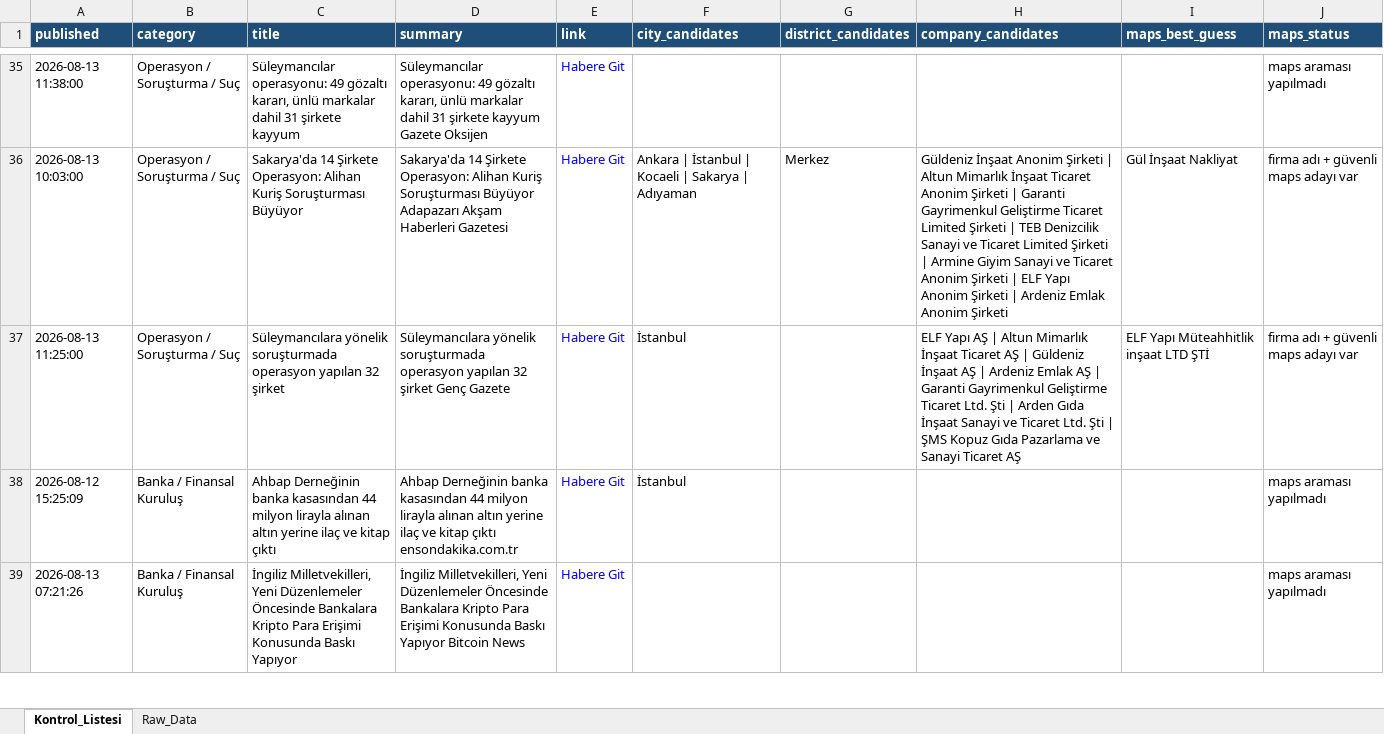
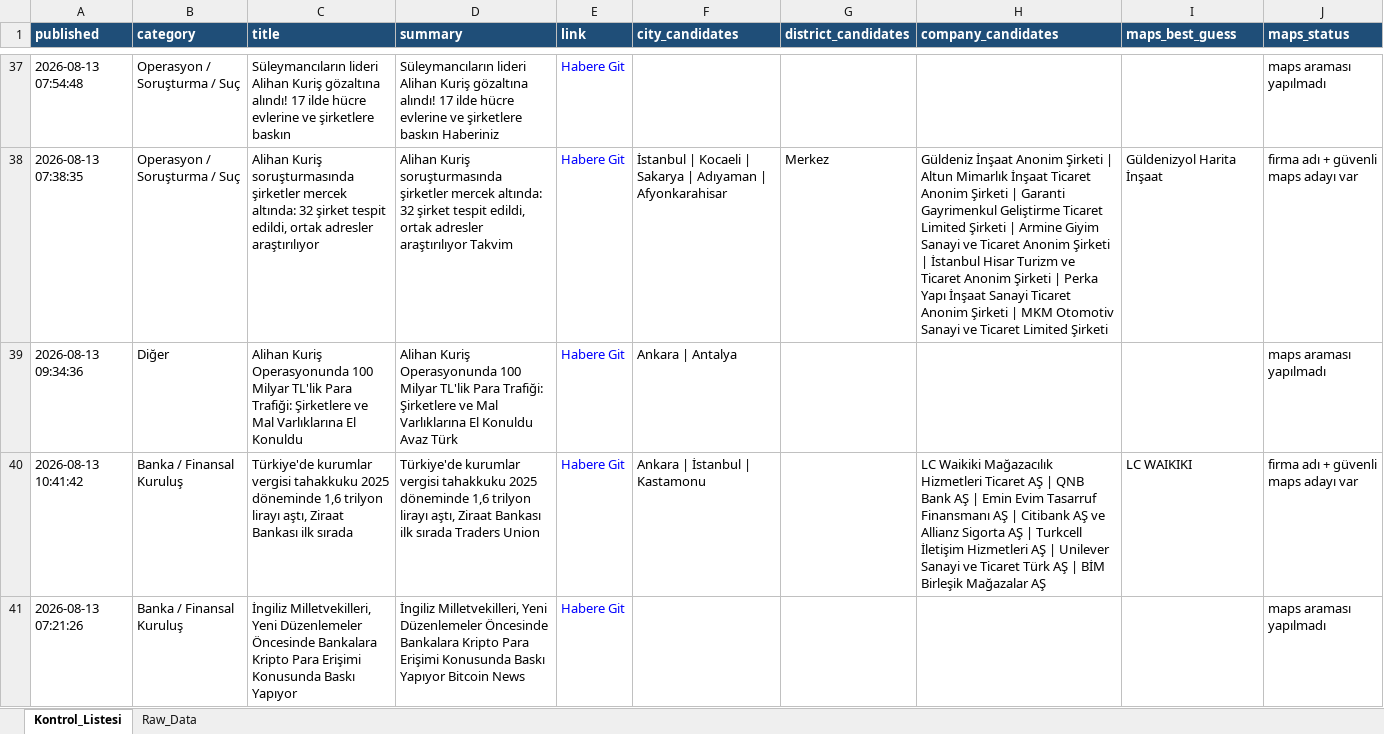
Before and after one commit to 19982109/haber-risk-monitor, an Excel workbook: data/haberler_final.xlsx, sheet Kontrol_Listesi, drawn as a sheet; only a part is shown, gaps mark what is left out; values as stored, in another font and other column widths than the file's, no borders; removed rows and columns are numbered as before the commit, all else as after; the diff covers the shown part only; the diff names each change by its address in the sheet, - before the commit and + after, or states it on an @@ line.

```diff
--- a/data/haberler_final.xlsx (sheet Kontrol_Listesi)
+++ b/data/haberler_final.xlsx (sheet Kontrol_Listesi)
-A37 (published): 2026-08-13 11:38:00
+A37 (published): 2026-08-13 07:54:48
-C37 (title): Süleymancılar operasyonu: 49 gözaltı kararı, ünlü markalar dahil 31 şirkete kayyum
+C37 (title): Süleymancıların lideri Alihan Kuriş gözaltına alındı! 17 ilde hücre evlerine ve şirketlere baskın
-D37 (summary): Süleymancılar operasyonu: 49 gözaltı kararı, ünlü markalar dahil 31 şirkete kayyum Gazete Oksijen
+D37 (summary): Süleymancıların lideri Alihan Kuriş gözaltına alındı! 17 ilde hücre evlerine ve şirketlere baskın Haberiniz
-A38 (published): 2026-08-13 10:03:00
+A38 (published): 2026-08-13 07:38:35
-C38 (title): Sakarya'da 14 Şirkete Operasyon: Alihan Kuriş Soruşturması Büyüyor
+C38 (title): Alihan Kuriş soruşturmasında şirketler mercek altında: 32 şirket tespit edildi, ortak adresler araştırılıyor
-D38 (summary): Sakarya'da 14 Şirkete Operasyon: Alihan Kuriş Soruşturması Büyüyor Adapazarı Akşam Haberleri Gazetesi
+D38 (summary): Alihan Kuriş soruşturmasında şirketler mercek altında: 32 şirket tespit edildi, ortak adresler araştırılıyor Takvim
-F38 (city_candidates): Ankara | İstanbul | Kocaeli | Sakarya | Adıyaman
+F38 (city_candidates): İstanbul | Kocaeli | Sakarya | Adıyaman | Afyonkarahisar
-H38 (company_candidates): …Şirketi | TEB Denizcilik Sanayi ve Ticaret Limited Şirketi | Armine Giyim Sanayi ve Ticaret Anonim Şirketi | ELF Yapı Anonim Şirketi | Ardeniz Emlak Anonim Şirketi
+H38 (company_candidates): …Şirketi | Armine Giyim Sanayi ve Ticaret Anonim Şirketi | İstanbul Hisar Turizm ve Ticaret Anonim Şirketi | Perka Yapı İnşaat Sanayi Ticaret Anonim Şirketi | MKM Otomotiv Sanayi ve Ticaret Limited Şirketi
-I38 (maps_best_guess): Gül İnşaat Nakliyat
+I38 (maps_best_guess): Güldenizyol Harita İnşaat
-row 37: 2026-08-13 11:25:00 | Operasyon / Soruşturma / Suç | Süleymancılara yönelik soruşturmada operasyon yapılan 32 şirket | Süleymancılara yönelik soruşturmada operasyon yapılan 32 şirket Genç Gazete | Habere Git | İstanbul |  | ELF Yapı AŞ | Altun Mimarlık İnşaat Ticaret AŞ | Güldeniz İnşaat AŞ | Ardeniz Emlak AŞ | Garanti Gayrimenkul Geliştirme Ticaret Ltd. Şti | Arden Gıda İnşaat Sanayi ve Ticaret Ltd. Şti | ŞMS Kopuz Gıda Pazarlama ve Sanayi Ticaret AŞ | ELF Yapı Müteahhitlik inşaat LTD ŞTİ | firma adı + güvenli maps adayı var
-row 38: 2026-08-12 15:25:09 | Banka / Finansal Kuruluş | Ahbap Derneğinin banka kasasından 44 milyon lirayla alınan altın yerine ilaç ve kitap çıktı | Ahbap Derneğinin banka kasasından 44 milyon lirayla alınan altın yerine ilaç ve kitap çıktı ensondakika.com.tr | Habere Git | İstanbul |  |  |  | maps araması yapılmadı
+row 39: 2026-08-13 09:34:36 | Diğer | Alihan Kuriş Operasyonunda 100 Milyar TL'lik Para Trafiği: Şirketlere ve Mal Varlıklarına El Konuldu | Alihan Kuriş Operasyonunda 100 Milyar TL'lik Para Trafiği: Şirketlere ve Mal Varlıklarına El Konuldu Avaz Türk | Habere Git | Ankara | Antalya |  |  |  | maps araması yapılmadı
+row 40: 2026-08-13 10:41:42 | Banka / Finansal Kuruluş | Türkiye'de kurumlar vergisi tahakkuku 2025 döneminde 1,6 trilyon lirayı aştı, Ziraat Bankası ilk sırada | Türkiye'de kurumlar vergisi tahakkuku 2025 döneminde 1,6 trilyon lirayı aştı, Ziraat Bankası ilk sırada Traders Union | Habere Git | Ankara | İstanbul | Kastamonu |  | LC Waikiki Mağazacılık Hizmetleri Ticaret AŞ | QNB Bank AŞ | Emin Evim Tasarruf Finansmanı AŞ | Citibank AŞ ve Allianz Sigorta AŞ | Turkcell İletişim Hizmetleri AŞ | Unilever Sanayi ve Ticaret Türk AŞ | BİM Birleşik Mağazalar AŞ | LC WAIKIKI | firma adı + güvenli maps adayı var
```
Also changed, not shown: 27 added rows, 17 removed rows, 5 moved rows and 30 edited cells elsewhere in this sheet, sheet Raw_Data, 1 other file.
